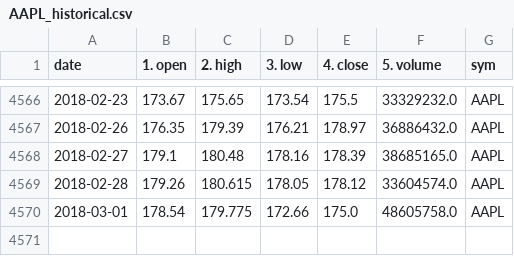
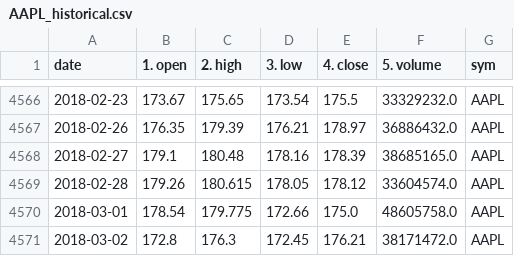
Before and after one commit to liuchengtian/SE568, a CSV file: data/AAPL_historical.csv, drawn as a sheet; only a part is shown, gaps mark what is left out.

```diff
--- a/data/AAPL_historical.csv
+++ b/data/AAPL_historical.csv
@@ -4570 +4570,2 @@ date,1. open,2. high,3. low,4. close,5. volume,sym
 2018-03-01,178.54,179.775,172.66,175.0,48605758.0,AAPL
+2018-03-02,172.8,176.3,172.45,176.21,38171472.0,AAPL
```
Also changed, not shown: data/AMZN_historical.csv, data/FB_historical.csv, 20 other files.
